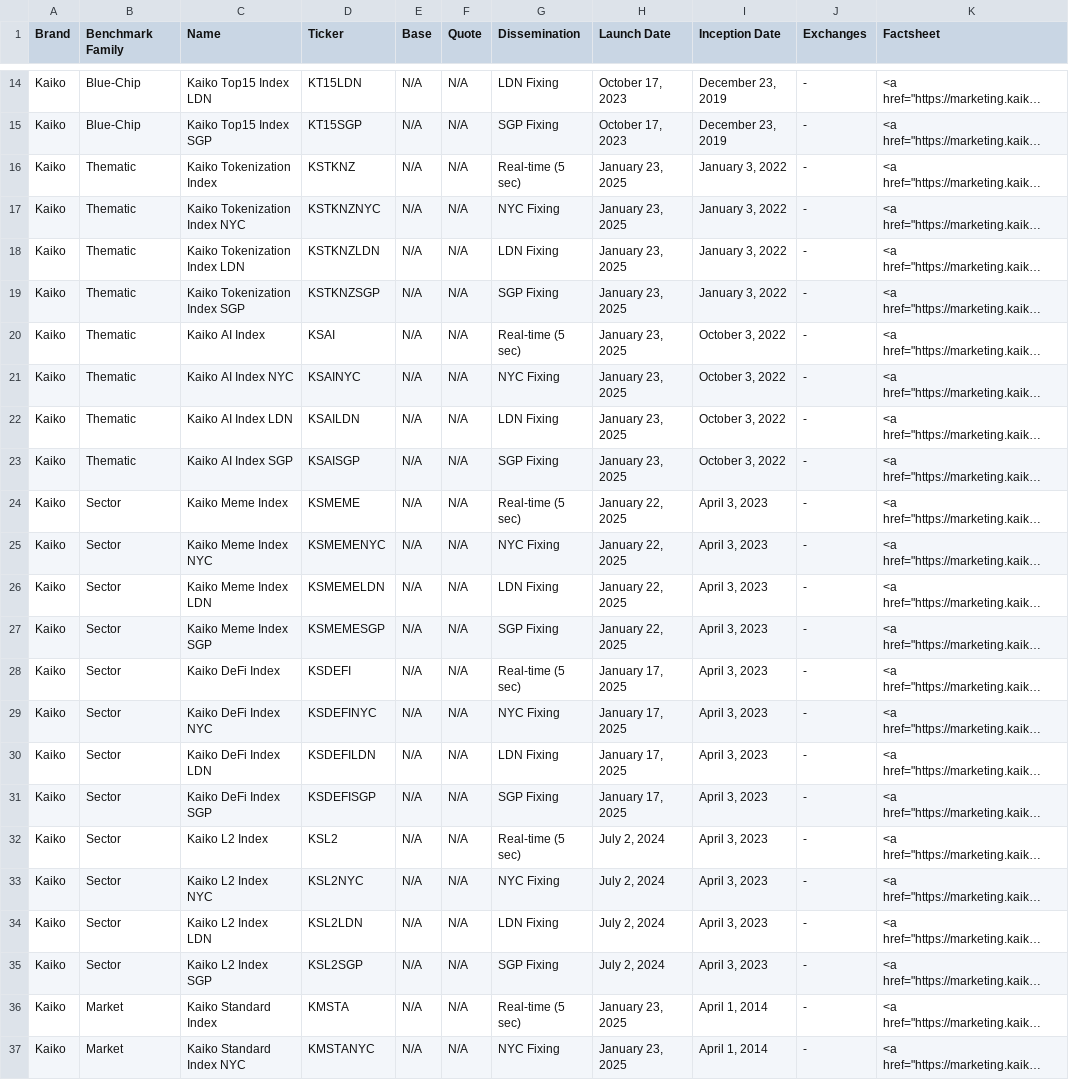
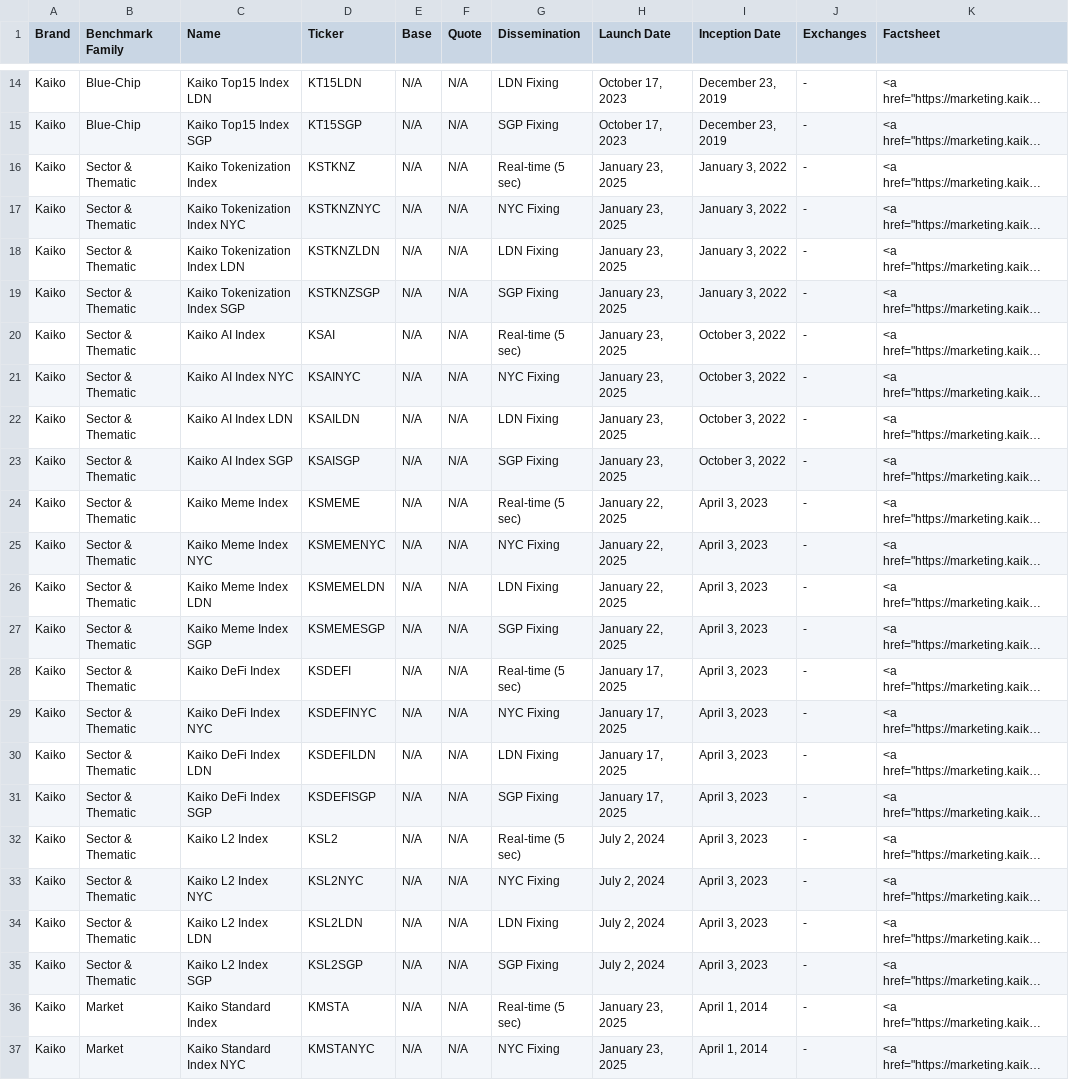
Before and after one commit to rdavill/kaiko_indices_coverage_single, a CSV file: Reference_Rates_With_Factsheets.csv, drawn as a sheet; only a part is shown, gaps mark what is left out; long unchanged cells end in …; the diff names each change by its address in the sheet, - before the commit and + after, or states it on an @@ line.

```diff
--- a/Reference_Rates_With_Factsheets.csv
+++ b/Reference_Rates_With_Factsheets.csv
-B16:B23 (Benchmark Family): Thematic
+B16:B23 (Benchmark Family): Sector & Thematic
-B24:B35 (Benchmark Family): Sector
+B24:B35 (Benchmark Family): Sector & Thematic
```
Also changed, not shown: Reference_Rates_Coverage.csv.
